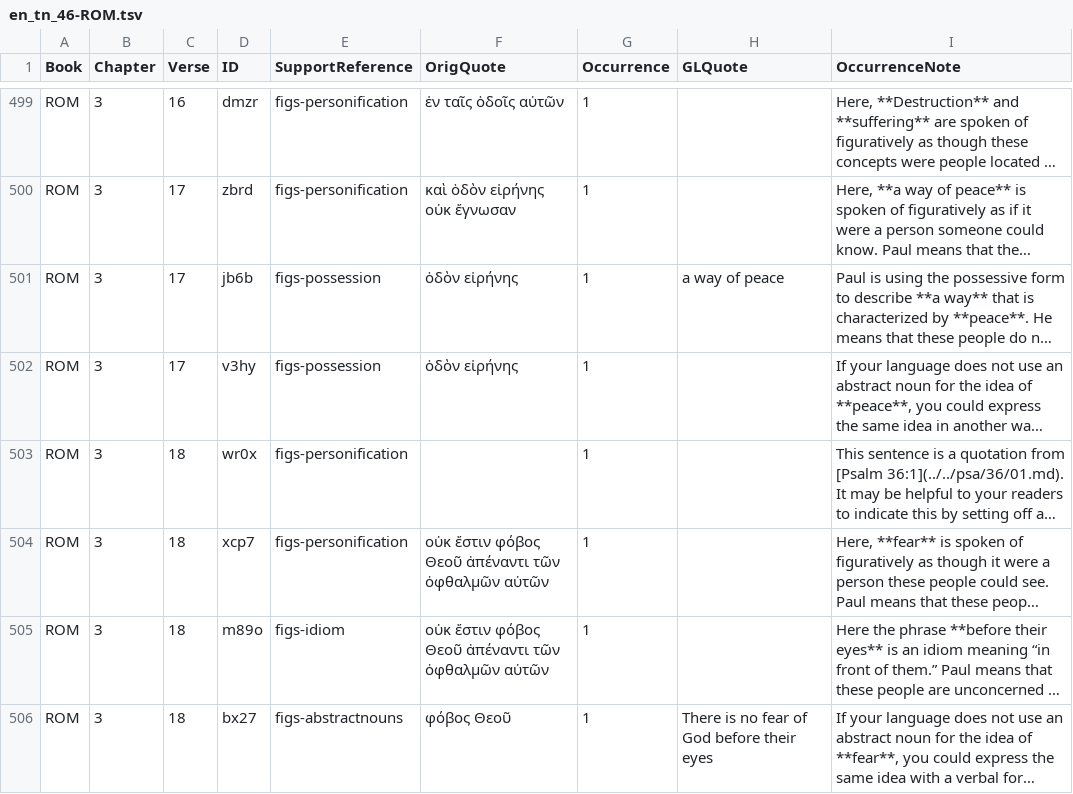
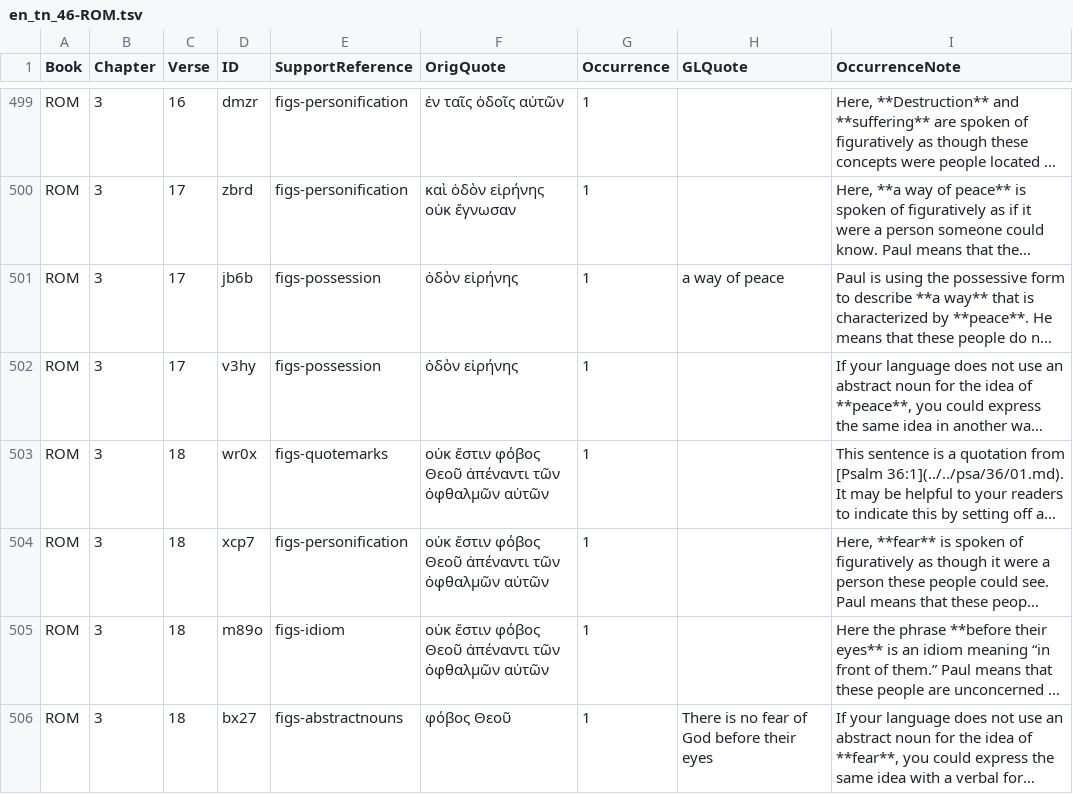
Before and after one commit to richmahn/en_tn, a TSV file: en_tn_46-ROM.tsv, drawn as a sheet; only a part is shown, gaps mark what is left out; long unchanged cells end in …; the diff names each change by its address in the sheet, - before the commit and + after, or states it on an @@ line.

Commit message:
Edit 'en_tn_46-ROM.tsv' using 'tc-create-app'

```diff
--- a/en_tn_46-ROM.tsv
+++ b/en_tn_46-ROM.tsv
-E503 (SupportReference): figs-personification
+E503 (SupportReference): figs-quotemarks
-F503 (OrigQuote): (empty)
+F503 (OrigQuote): οὐκ ἔστιν φόβος Θεοῦ ἀπέναντι τῶν ὀφθαλμῶν αὐτῶν
```
